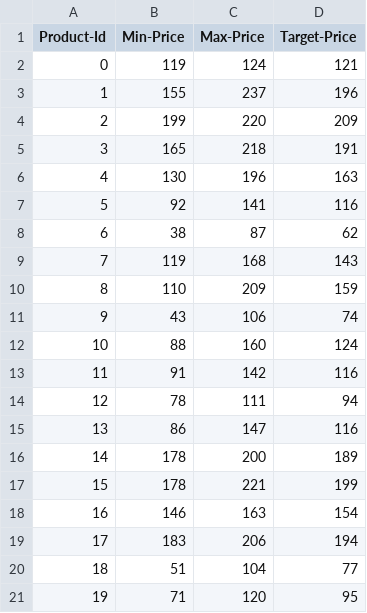
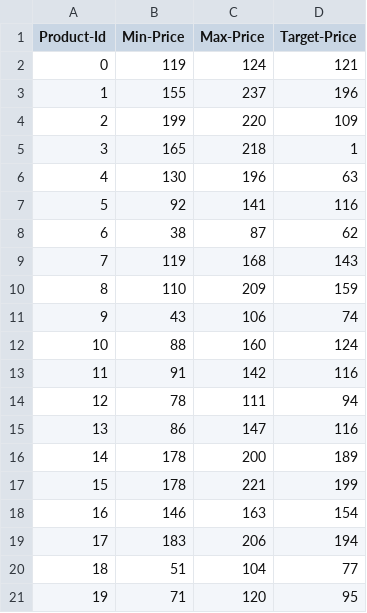
Before and after one commit to catduck2010/thursday_teamwork, a CSV file: Assignment5_Xerox/ModifiedProductCatalogue.csv, drawn as a sheet.

Commit message:
Finish Question 5 incuding modify suggestion and print modified data table

```diff
--- a/Assignment5_Xerox/ModifiedProductCatalogue.csv
+++ b/Assignment5_Xerox/ModifiedProductCatalogue.csv
@@ -3,5 +3,5 @@ Product-Id,Min-Price,Max-Price,Target-Price
 1,155,237,196
-2,199,220,209
-3,165,218,191
-4,130,196,163
+2,199,220,109
+3,165,218,1
+4,130,196,63
 5,92,141,116
```
Also changed, not shown: 5 other files.
